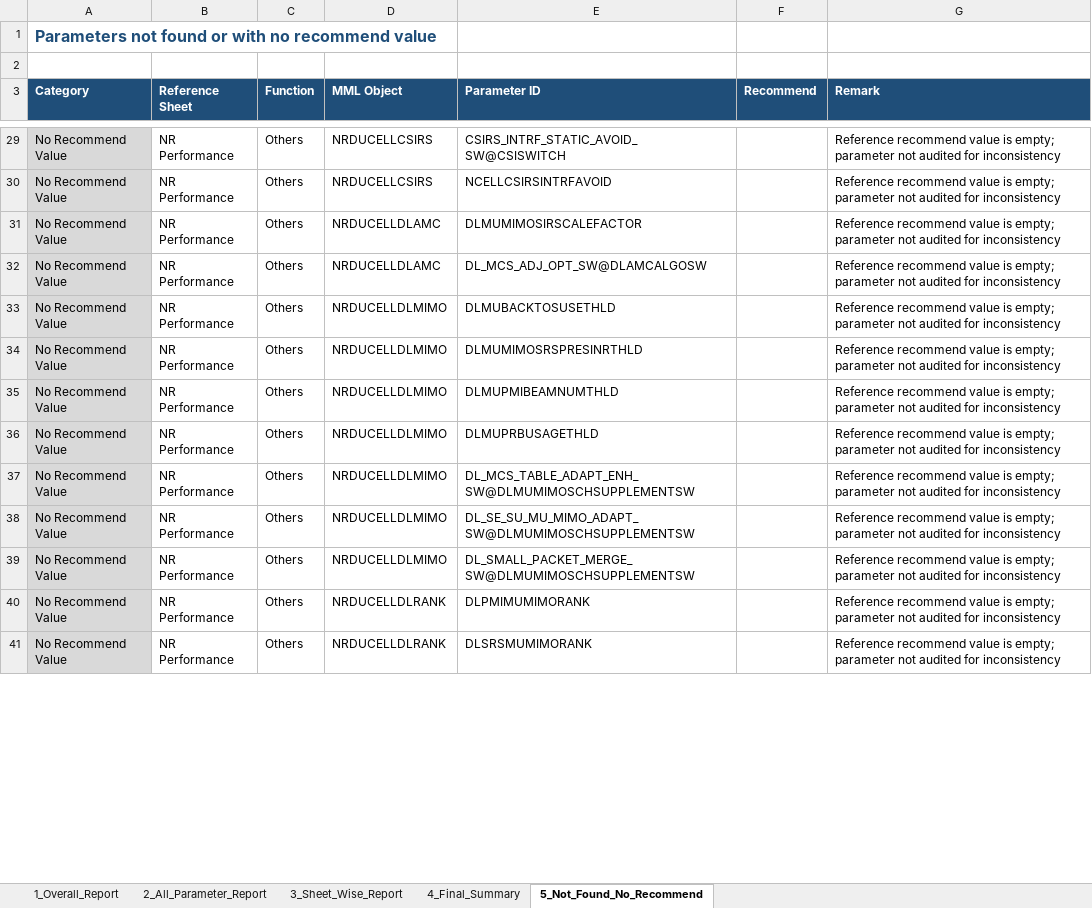
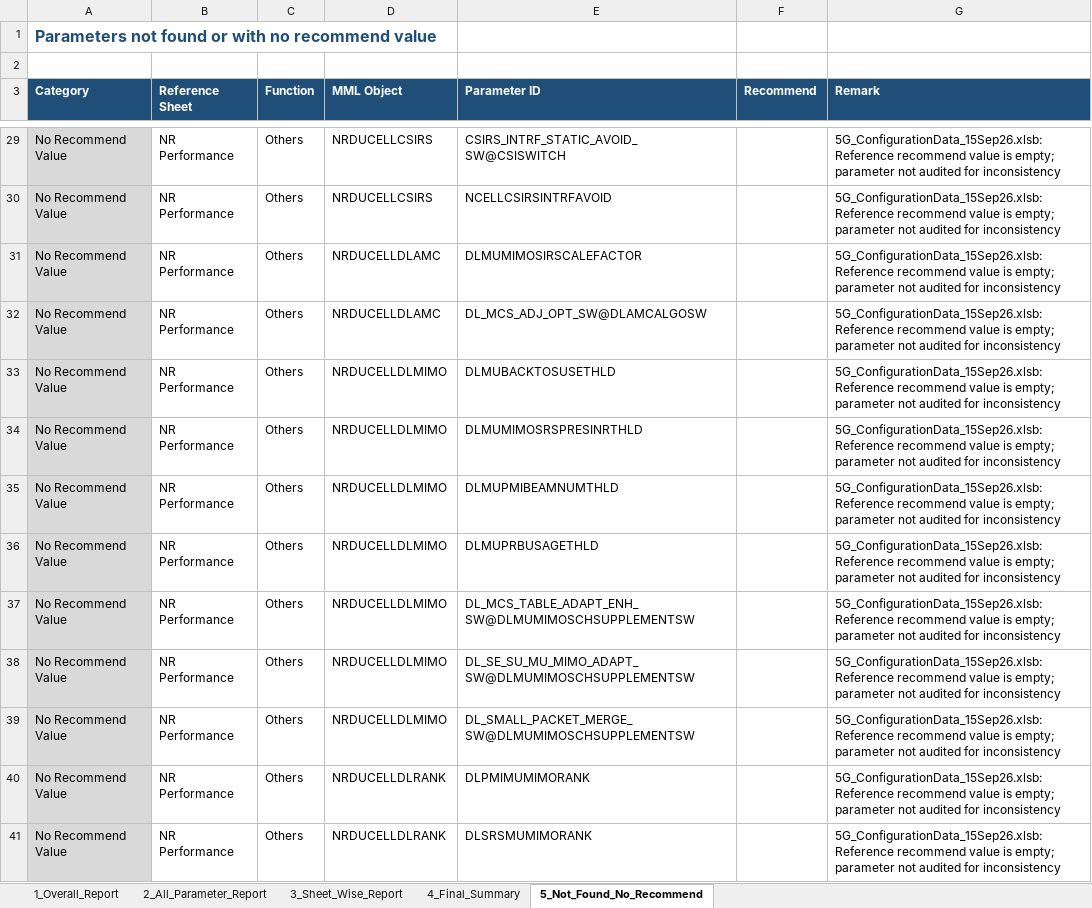
Before and after one commit to miles4482/Inconsistency-Report-15SeP, an Excel workbook: reports/Parameter_Inconsistency_Report_15Sep26.xlsx, sheet 5_Not_Found_No_Recommend, drawn as a sheet; only a part is shown, gaps mark what is left out; values as stored, in another font and other column widths than the file's, no borders; the diff covers the shown part only; the diff names each change by its address in the sheet, - before the commit and + after, or states it on an @@ line.

```diff
--- a/reports/Parameter_Inconsistency_Report_15Sep26.xlsx (sheet 5_Not_Found_No_Recommend)
+++ b/reports/Parameter_Inconsistency_Report_15Sep26.xlsx (sheet 5_Not_Found_No_Recommend)
-G29:G41 (Remark): Reference recommend…
+G29:G41 (Remark): 5G_ConfigurationData_15Sep26.xlsb: Reference recommend…
```
Also changed, not shown: 79 edited cells elsewhere in this sheet, sheet 2_All_Parameter_Report, sheet 1_Overall_Report, sheet 3_Sheet_Wise_Report, sheet 4_Final_Summary, 7 other files.
